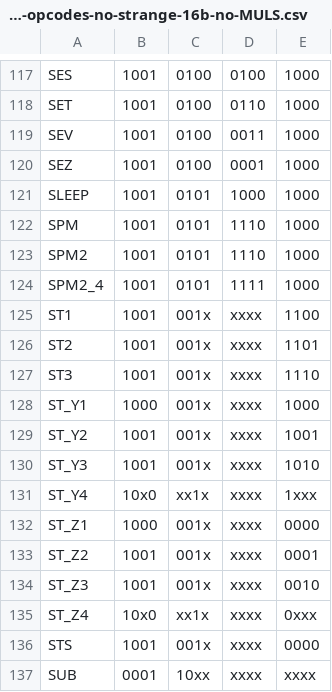
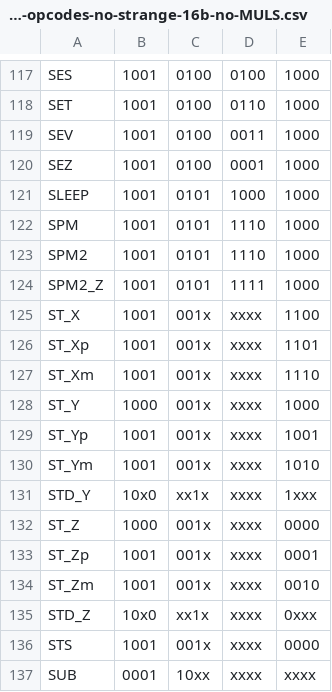
Before and after one commit to benghaem/cavrr, a CSV file: gen/instruction-primary-opcodes-no-strange-16b-no-MULS.csv, drawn as a sheet; only a part is shown, gaps mark what is left out; the diff covers the shown part only.

```diff
--- a/gen/instruction-primary-opcodes-no-strange-16b-no-MULS.csv
+++ b/gen/instruction-primary-opcodes-no-strange-16b-no-MULS.csv
@@ -123,14 +123,14 @@ SPM,1001,0101,1110,1000
 SPM2,1001,0101,1110,1000
-SPM2_4,1001,0101,1111,1000
-ST1,1001,001x,xxxx,1100
-ST2,1001,001x,xxxx,1101
-ST3,1001,001x,xxxx,1110
-ST_Y1,1000,001x,xxxx,1000
-ST_Y2,1001,001x,xxxx,1001
-ST_Y3,1001,001x,xxxx,1010
-ST_Y4,10x0,xx1x,xxxx,1xxx
-ST_Z1,1000,001x,xxxx,0000
-ST_Z2,1001,001x,xxxx,0001
-ST_Z3,1001,001x,xxxx,0010
-ST_Z4,10x0,xx1x,xxxx,0xxx
+SPM2_Z,1001,0101,1111,1000
+ST_X,1001,001x,xxxx,1100
+ST_Xp,1001,001x,xxxx,1101
+ST_Xm,1001,001x,xxxx,1110
+ST_Y,1000,001x,xxxx,1000
+ST_Yp,1001,001x,xxxx,1001
+ST_Ym,1001,001x,xxxx,1010
+STD_Y,10x0,xx1x,xxxx,1xxx
+ST_Z,1000,001x,xxxx,0000
+ST_Zp,1001,001x,xxxx,0001
+ST_Zm,1001,001x,xxxx,0010
+STD_Z,10x0,xx1x,xxxx,0xxx
 STS,1001,001x,xxxx,0000
```
Also changed, not shown: 14 edited cells elsewhere in this file, 4 other files.
